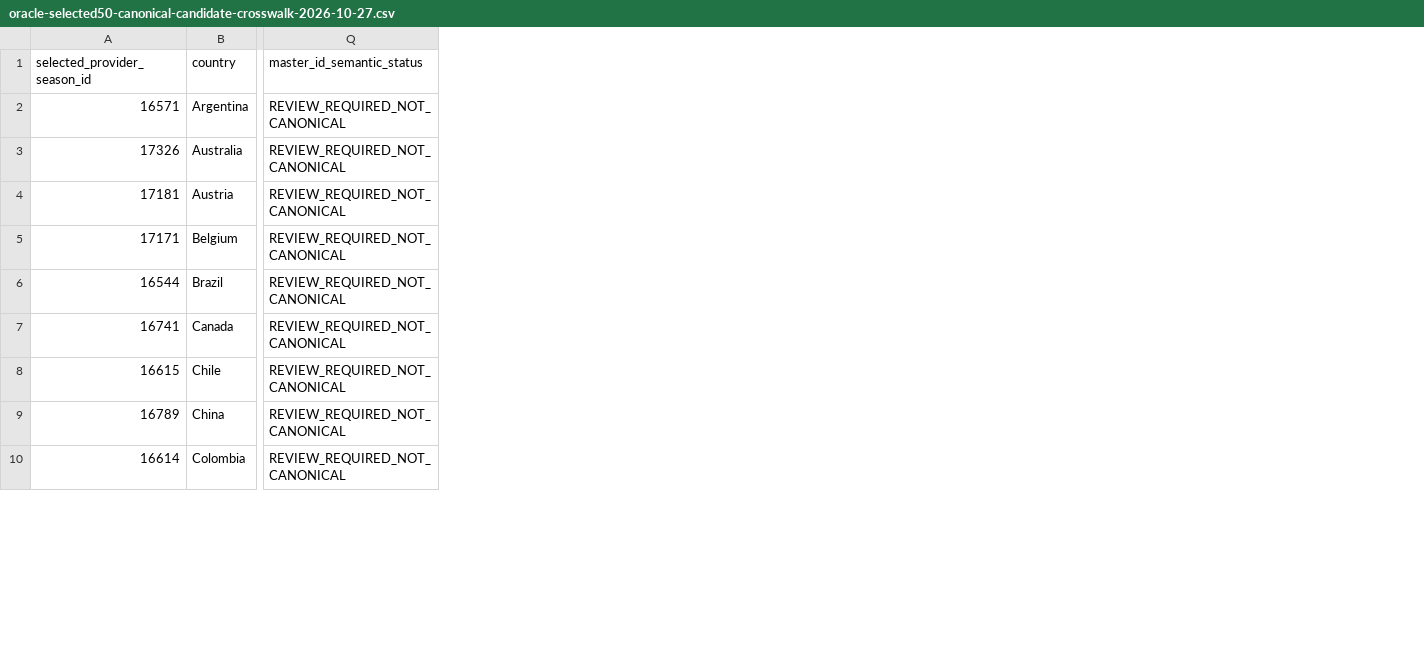
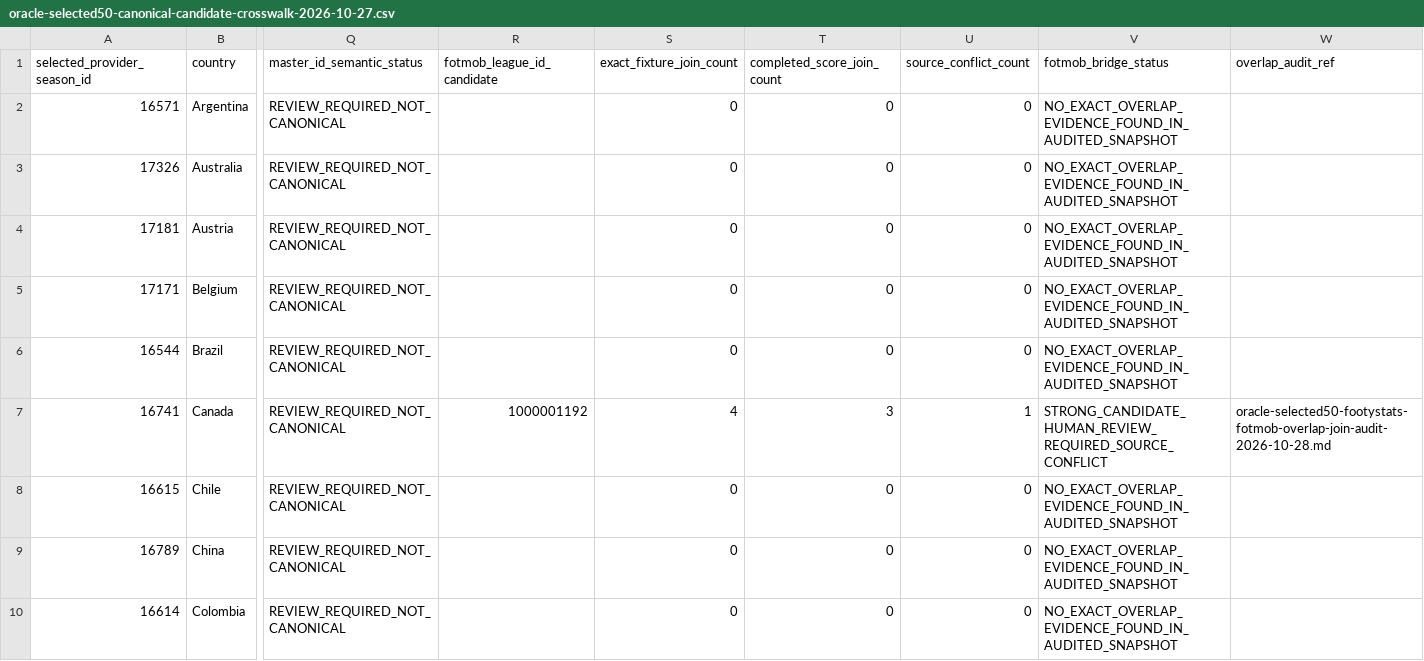
Before and after one commit to dtnzv5by8c-ship-it/oracle-validation-learning, a CSV file: reports/oracle-selected50-canonical-candidate-crosswalk-2026-10-27.csv, drawn as a sheet; only a part is shown, gaps mark what is left out; the diff names each change by its address in the sheet, - before the commit and + after, or states it on an @@ line.

Commit message:
Add exact fixture-join evidence for two FootyStats-to-FotMob bridge candidates

```diff
--- a/reports/oracle-selected50-canonical-candidate-crosswalk-2026-10-27.csv
+++ b/reports/oracle-selected50-canonical-candidate-crosswalk-2026-10-27.csv
+column R (fotmob_league_id_candidate), row 7: 1000001192
+column S (exact_fixture_join_count), rows 2-10: 0 | 0 | 0 | 0 | 0 | 4 | 0 | 0 | 0
+column T (completed_score_join_count), rows 2-10: 0 | 0 | 0 | 0 | 0 | 3 | 0 | 0 | 0
+column U (source_conflict_count), rows 2-10: 0 | 0 | 0 | 0 | 0 | 1 | 0 | 0 | 0
+column V (fotmob_bridge_status), rows 2-10: NO_EXACT_OVERLAP_EVIDENCE_FOUND_IN_AUDITED_SNAPSHOT | NO_EXACT_OVERLAP_EVIDENCE_FOUND_IN_AUDITED_SNAPSHOT | NO_EXACT_OVERLAP_EVIDENCE_FOUND_IN_AUDITED_SNAPSHOT | NO_EXACT_OVERLAP_EVIDENCE_FOUND_IN_AUDITED_SNAPSHOT | NO_EXACT_OVERLAP_EVIDENCE_FOUND_IN_AUDITED_SNAPSHOT | STRONG_CANDIDATE_HUMAN_REVIEW_REQUIRED_SOURCE_CONFLICT | NO_EXACT_OVERLAP_EVIDENCE_FOUND_IN_AUDITED_SNAPSHOT | NO_EXACT_OVERLAP_EVIDENCE_FOUND_IN_AUDITED_SNAPSHOT | NO_EXACT_OVERLAP_EVIDENCE_FOUND_IN_AUDITED_SNAPSHOT
+column W (overlap_audit_ref), row 7: oracle-selected50-footystats-fotmob-overlap-join-audit-2026-10-28.md
```
